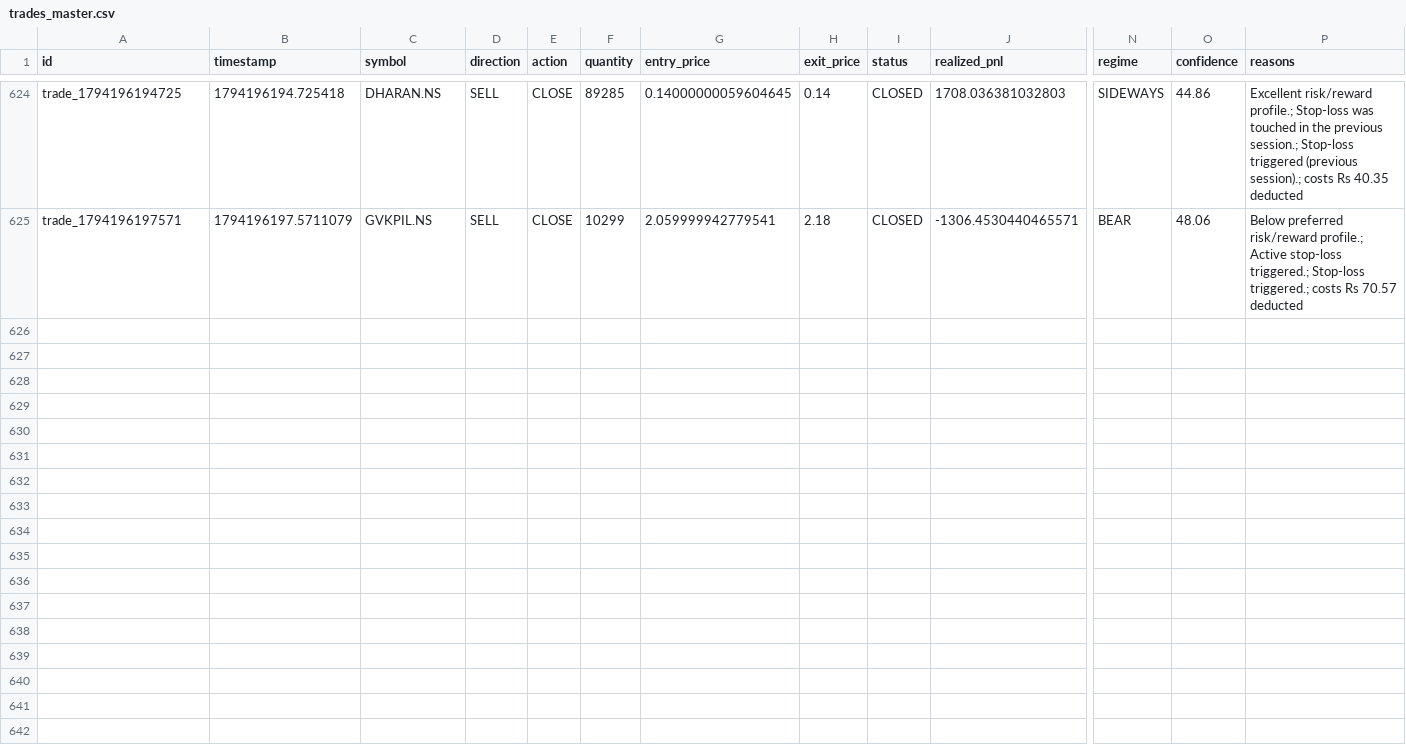
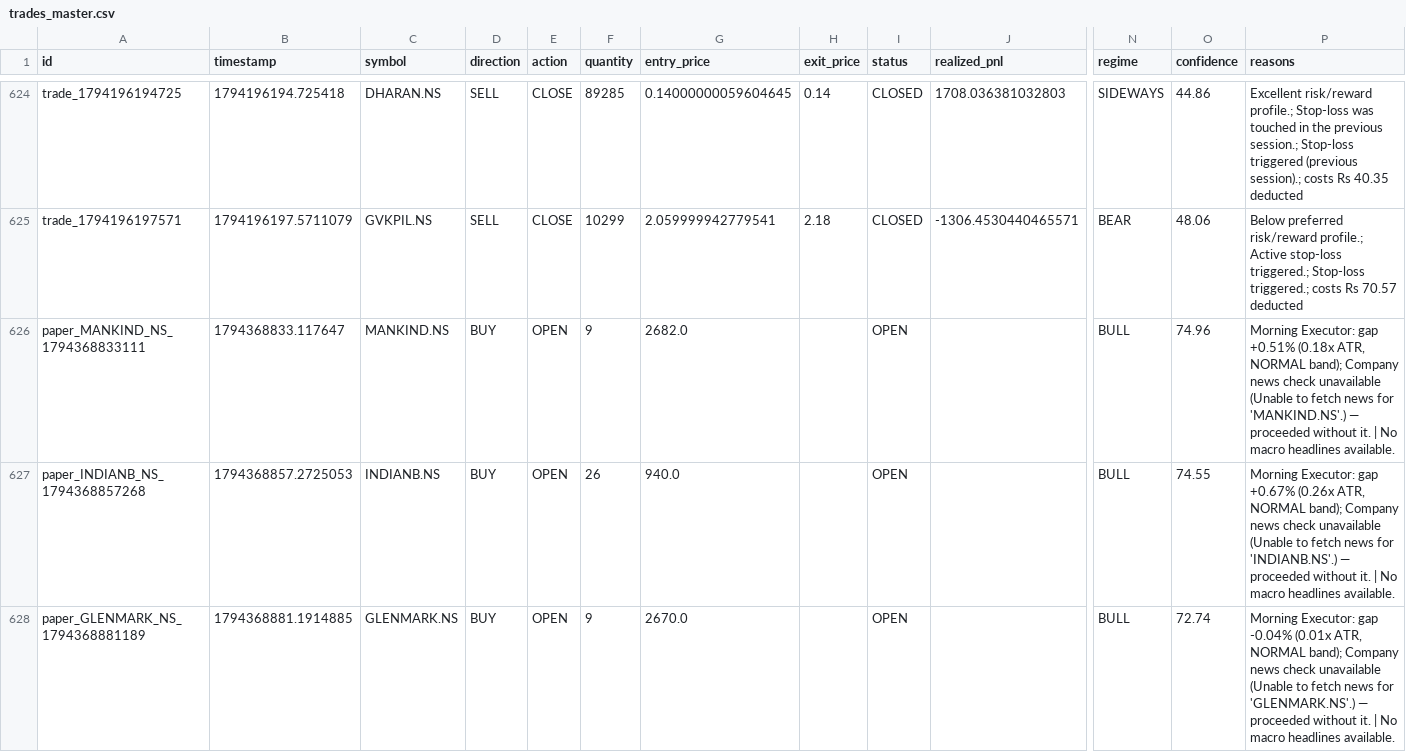
Before and after one commit to kkrsaini-engineer/Trade_testing, a CSV file: storage/trades/trades_master.csv, drawn as a sheet; only a part is shown, gaps mark what is left out; rows hold the shown columns only; the diff names each change by its address in the sheet, - before the commit and + after, or states it on an @@ line.

```diff
--- a/storage/trades/trades_master.csv
+++ b/storage/trades/trades_master.csv
+row 626: paper_MANKIND_NS_1794368833111 | 1794368833.117647 | MANKIND.NS | BUY | OPEN | 9 | 2682.0 |  | OPEN |  | BULL | 74.96 | Morning Executor: gap +0.51% (0.18x ATR, NORMAL band); Company news check unavailable (Unable to fetch news for 'MANKIND.NS'.) — proceeded without it. | No macro headlines available.
+row 627: paper_INDIANB_NS_1794368857268 | 1794368857.2725053 | INDIANB.NS | BUY | OPEN | 26 | 940.0 |  | OPEN |  | BULL | 74.55 | Morning Executor: gap +0.67% (0.26x ATR, NORMAL band); Company news check unavailable (Unable to fetch news for 'INDIANB.NS'.) — proceeded without it. | No macro headlines available.
+row 628: paper_GLENMARK_NS_1794368881189 | 1794368881.1914885 | GLENMARK.NS | BUY | OPEN | 9 | 2670.0 |  | OPEN |  | BULL | 72.74 | Morning Executor: gap -0.04% (0.01x ATR, NORMAL band); Company news check unavailable (Unable to fetch news for 'GLENMARK.NS'.) — proceeded without it. | No macro headlines available.
```
Also changed, not shown: 9 other files.
